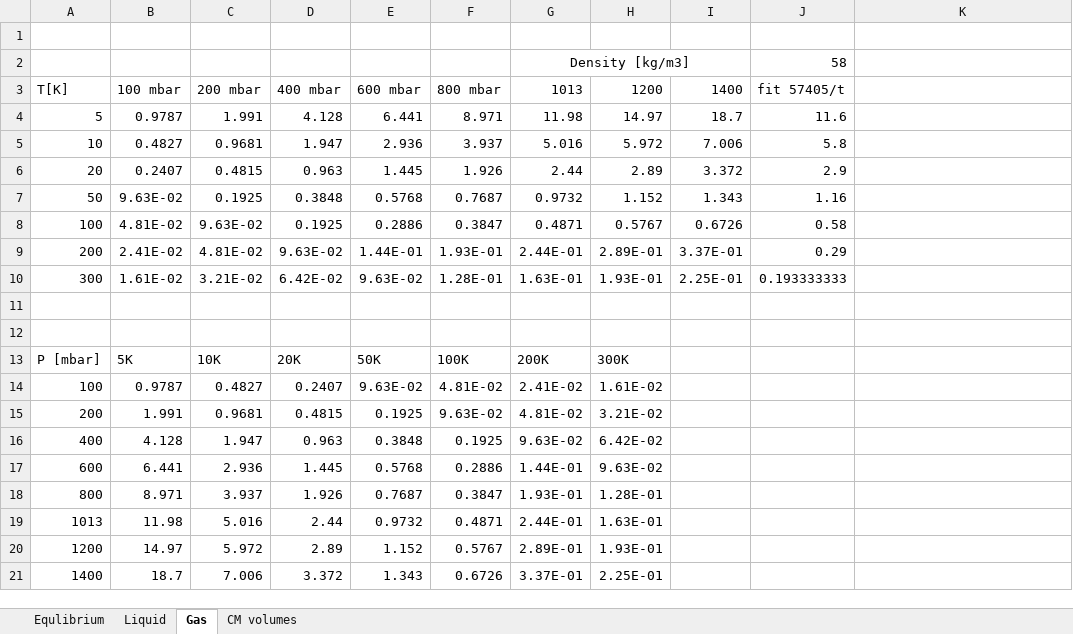
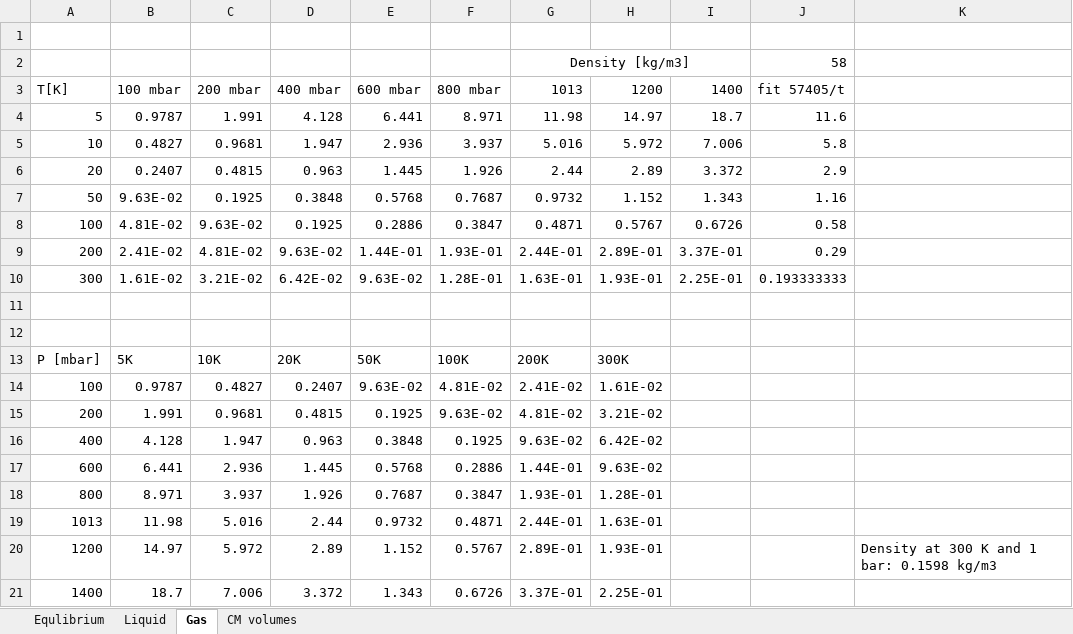
Before and after one commit to freia-lab/e3-hevol, an Excel workbook: doc/He_density.xlsx, sheet Gas, drawn as a sheet; values as stored, in another font and other column widths than the file's, no borders; charts and pictures not drawn; the diff names each change by its address in the sheet, - before the commit and + after, or states it on an @@ line.

```diff
--- a/doc/He_density.xlsx (sheet Gas)
+++ b/doc/He_density.xlsx (sheet Gas)
-K20: (empty)
+K20: Density at 300 K and 1 bar: 0.1598 kg/m3
```
Also changed, not shown: sheet Equlibrium, charts or pictures, 2 other files.
